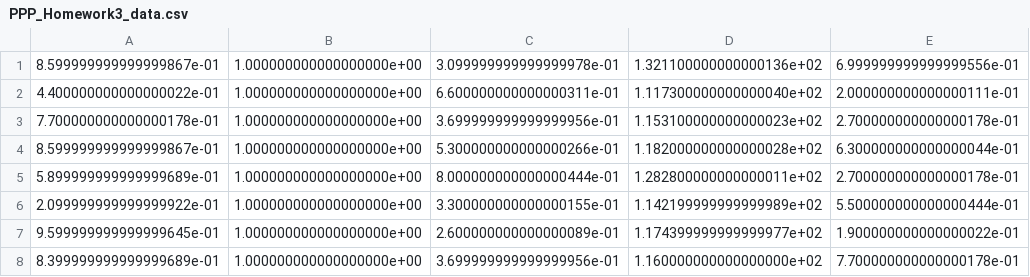
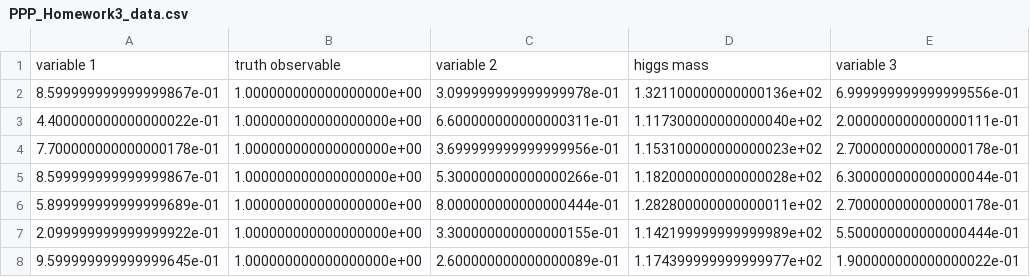
Before and after one commit to Uzayulucay/PPPHW3, a CSV file: PPP_Homework3_data.csv, drawn as a sheet; only a part is shown; the shorter side is filled out with more unchanged rows; the diff names each change by its address in the sheet, - before the commit and + after, or states it on an @@ line.

Commit message:
Update PPP_Homework3_data.csv

```diff
--- a/PPP_Homework3_data.csv
+++ b/PPP_Homework3_data.csv
+row 1: variable 1 | truth observable | variable 2 | higgs mass | variable 3
```
